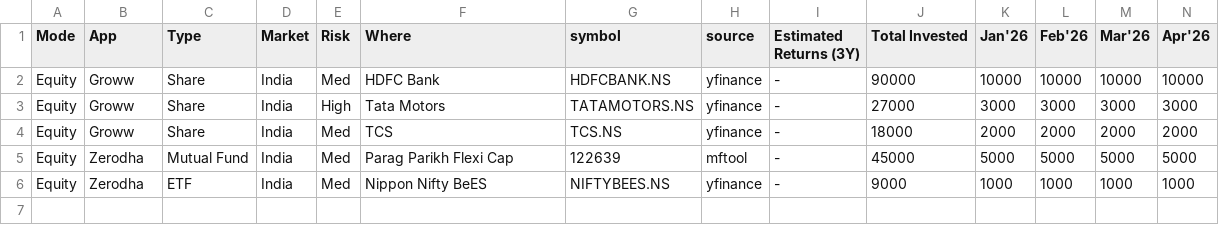
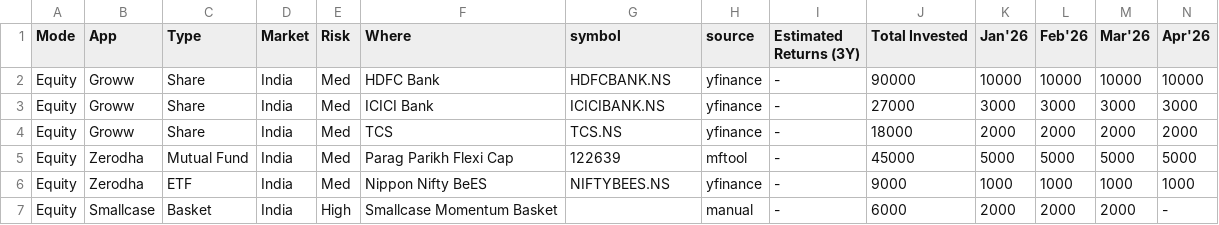
Before and after one commit to yashasvikesarwaniiitd/portfolio-xray, a CSV file: portfolio.demo_b.csv, drawn as a sheet; only a part is shown; rows hold the shown columns only; the diff names each change by its address in the sheet, - before the commit and + after, or states it on an @@ line.

```diff
--- a/portfolio.demo_b.csv
+++ b/portfolio.demo_b.csv
-E3 (Risk): High
+E3 (Risk): Med
-F3 (Where): Tata Motors
+F3 (Where): ICICI Bank
-G3 (symbol): TATAMOTORS.NS
+G3 (symbol): ICICIBANK.NS
+row 7: Equity | Smallcase | Basket | India | High | Smallcase Momentum Basket |  | manual | - | 6000 | 2000 | 2000 | 2000 | -
```
Also changed, not shown: 4 other files.
